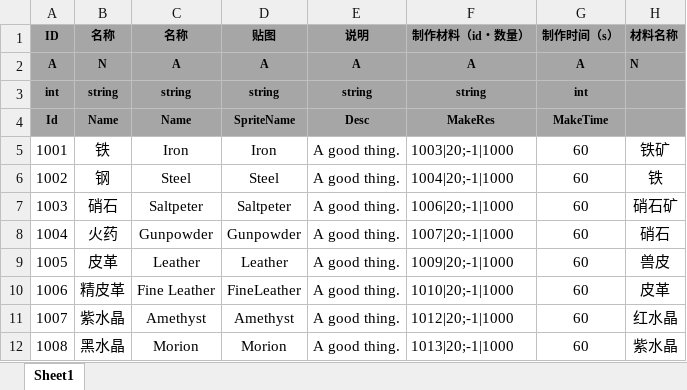
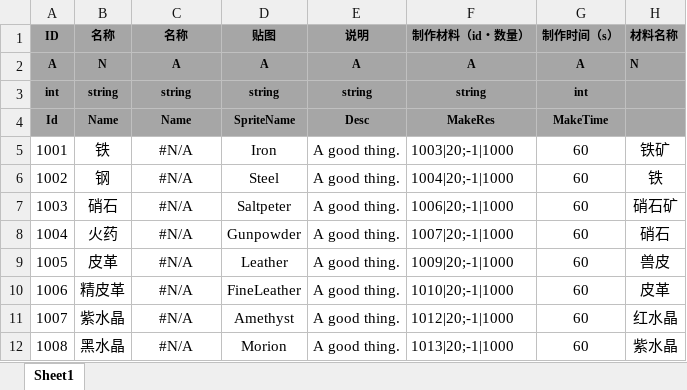
Before and after one commit to tkonexhh/LegendOfPirate, an Excel workbook: Tables/Sources/gameplay/Synthesis/PartSynthesisConfig.xlsx, sheet Sheet1, drawn as a sheet; only a part is shown; values as stored, in another font and other column widths than the file's, no borders; the diff names each change by its address in the sheet, - before the commit and + after, or states it on an @@ line.

```diff
--- a/Tables/Sources/gameplay/Synthesis/PartSynthesisConfig.xlsx (sheet Sheet1)
+++ b/Tables/Sources/gameplay/Synthesis/PartSynthesisConfig.xlsx (sheet Sheet1)
-C5: Iron
+C5: #N/A
-C6: Steel
+C6: #N/A
-C7: Saltpeter
+C7: #N/A
-C8: Gunpowder
+C8: #N/A
-C9: Leather
+C9: #N/A
-C10: Fine Leather
+C10: #N/A
-C11: Amethyst
+C11: #N/A
-C12: Morion
+C12: #N/A
```
Also changed, not shown: formulas that keep their value, Tables/Sources/gameplay/MaterialConfig.xlsx, Tables/Sources/gameplay/Synthesis/EquipmentSynthesisConfig.xlsx, 2 other files.
